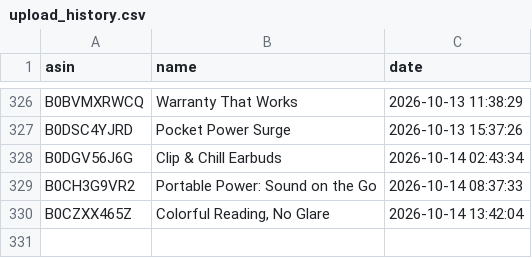
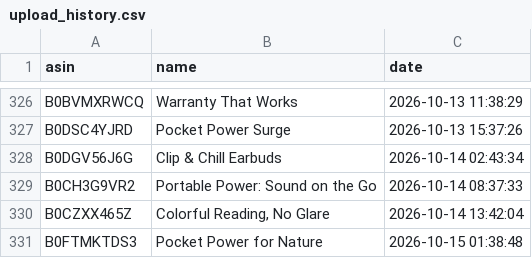
Before and after one commit to smartcartindiaofficial-coder/SmartCart-India, a CSV file: upload_history.csv, drawn as a sheet; only a part is shown, gaps mark what is left out.

```diff
--- a/upload_history.csv
+++ b/upload_history.csv
@@ -330 +330,2 @@ B0CH3G9VR2,Portable Power: Sound on the Go,2026-10-14 08:37:33
 B0CZXX465Z,"Colorful Reading, No Glare",2026-10-14 13:42:04
+B0FTMKTDS3,Pocket Power for Nature,2026-10-15 01:38:48
```
Also changed, not shown: 17 other files.
